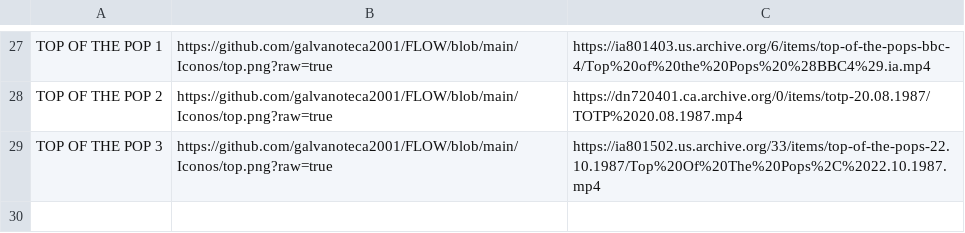
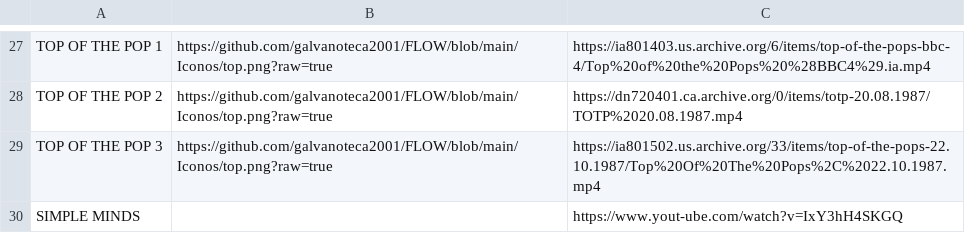
Before and after one commit to galvanoteca2001/FLOW, a CSV file: movie.csv, drawn as a sheet; only a part is shown, gaps mark what is left out.

Commit message:
Update movie.csv

```diff
--- a/movie.csv
+++ b/movie.csv
@@ -29 +29,2 @@ TOP OF THE POP 2,https://github.com/galvanoteca2001/FLOW/blob/main/Iconos/top.pn
 TOP OF THE POP 3,https://github.com/galvanoteca2001/FLOW/blob/main/Iconos/top.png?raw=true,https://ia801502.us.archive.org/33/items/top-of-the-pops-22.10.1987/Top%20Of%20The%20Pops%2C%2022.10.1987.mp4
+SIMPLE MINDS,,https://www.yout-ube.com/watch?v=IxY3hH4SKGQ
```
